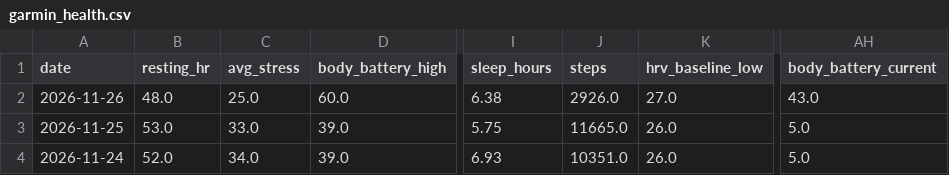
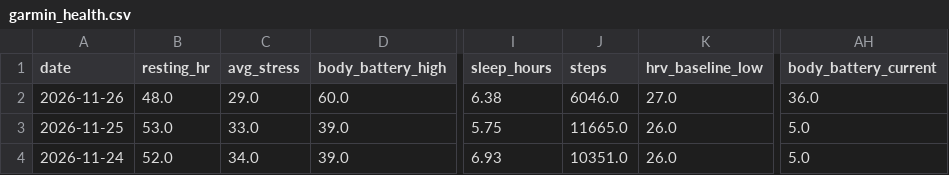
Before and after one commit to aroven850306-bit/fitness-data-sync, a CSV file: garmin_health.csv, drawn as a sheet; only a part is shown, gaps mark what is left out; the diff names each change by its address in the sheet, - before the commit and + after, or states it on an @@ line.

```diff
--- a/garmin_health.csv
+++ b/garmin_health.csv
-C2 (avg_stress): 25.0
+C2 (avg_stress): 29.0
-J2 (steps): 2926.0
+J2 (steps): 6046.0
-AH2 (body_battery_current): 43.0
+AH2 (body_battery_current): 36.0
```
